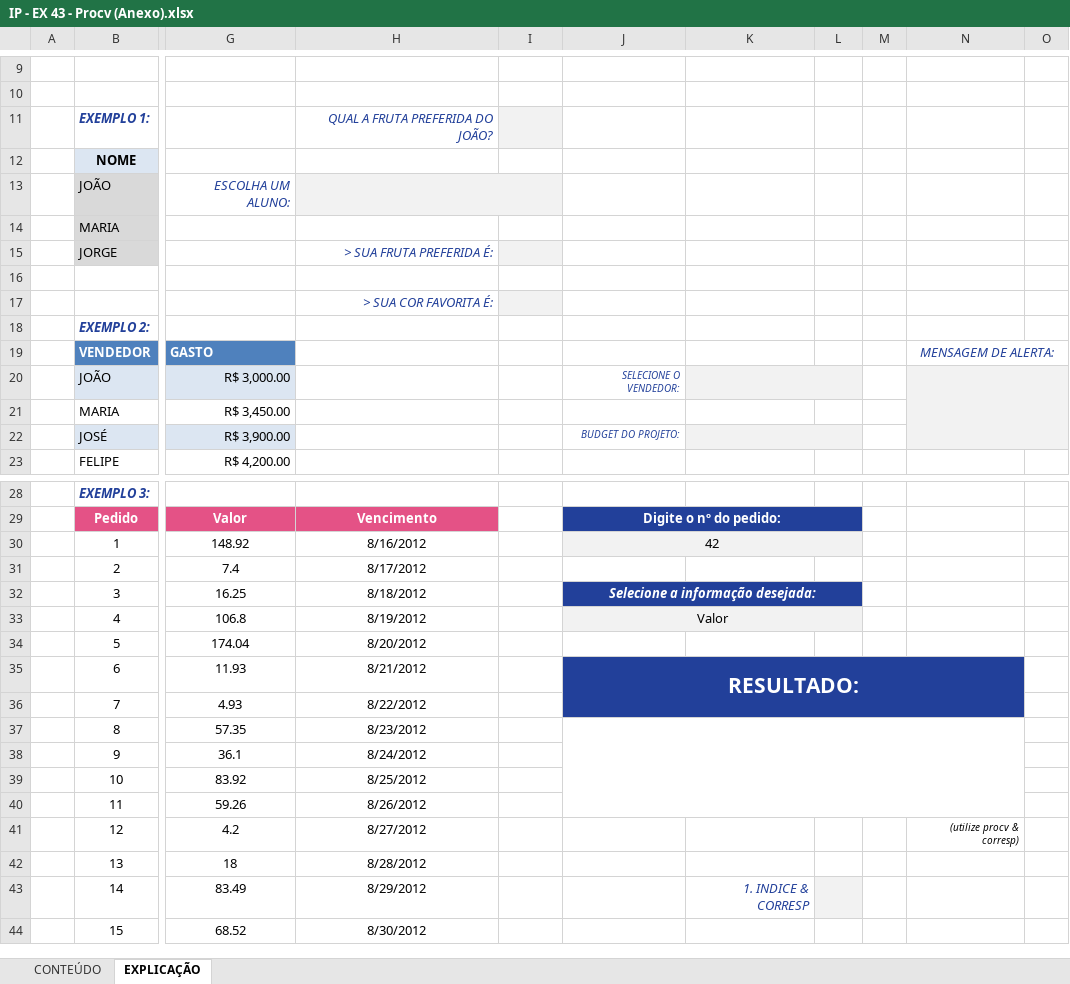
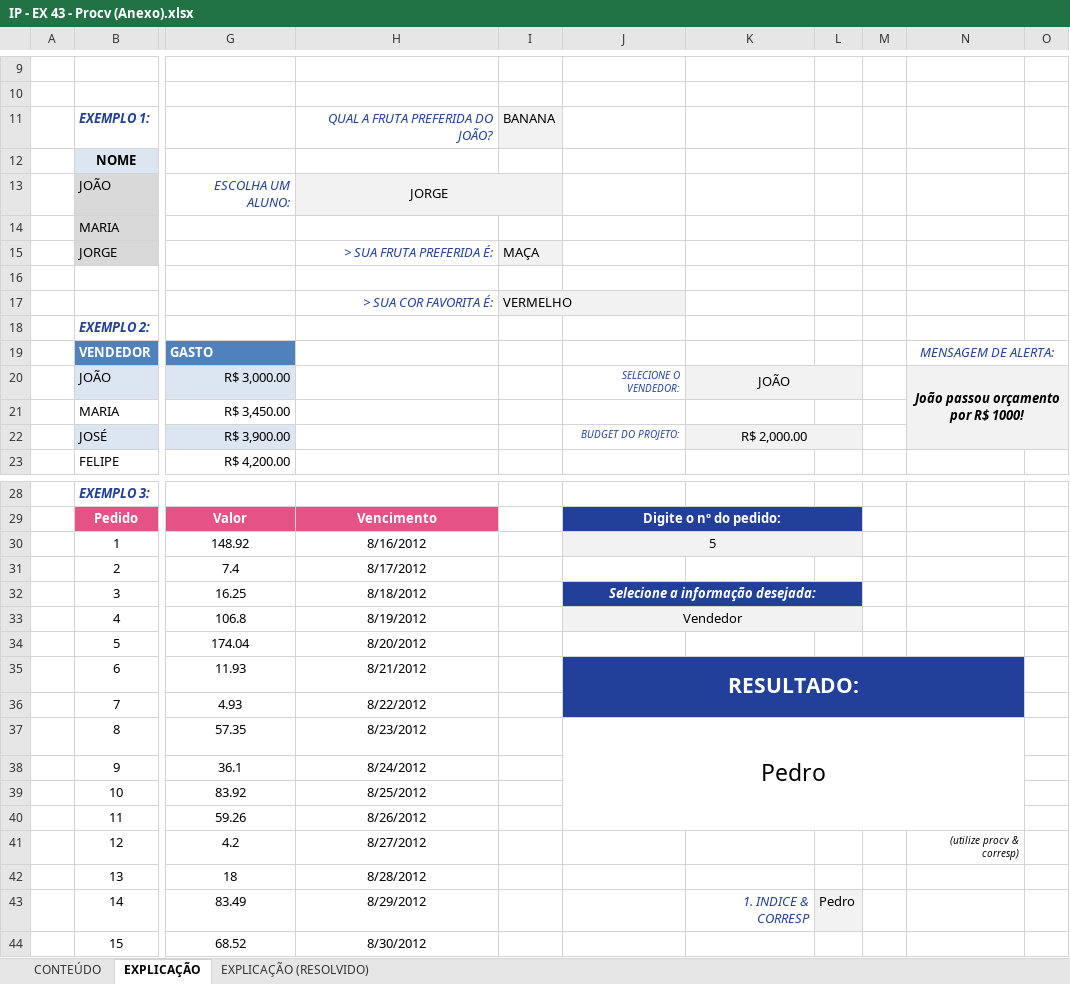
Before and after one commit to Laurentius96/DNC-DataScience, an Excel workbook: Materia_2-PowerBi/IP - EX 43 - Procv (Anexo).xlsx, sheet EXPLICAÇÃO, drawn as a sheet; only a part is shown, gaps mark what is left out; values as stored, in another font and other column widths than the file's, no borders; charts and pictures not drawn; the diff names each change by its address in the sheet, - before the commit and + after, or states it on an @@ line.

```diff
--- a/Materia_2-PowerBi/IP - EX 43 - Procv (Anexo).xlsx (sheet EXPLICAÇÃO)
+++ b/Materia_2-PowerBi/IP - EX 43 - Procv (Anexo).xlsx (sheet EXPLICAÇÃO)
@@ sheet tab unhidden: EXPLICAÇÃO (RESOLVIDO) @@
-I11: (empty)
+I11: BANANA
-H13: (empty)
+H13: JORGE
-I15: (empty)
+I15: MAÇA
-I17: (empty)
+I17: VERMELHO
-K20: (empty)
+K20: JOÃO
-N20: (empty)
+N20: João passou orçamento por R$ 1000!
-K22: (empty)
+K22: R$ 2,000.00
-J30: 42
+J30: 5
-J33: Valor
+J33: Vendedor
-J37: (empty)
+J37: Pedro
-L43: (empty)
+L43: Pedro
```
